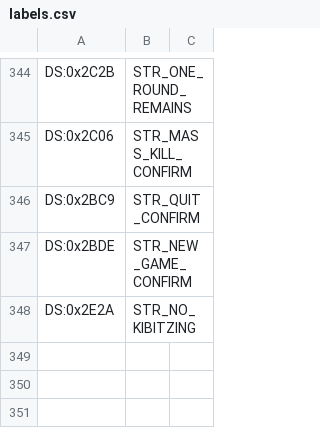
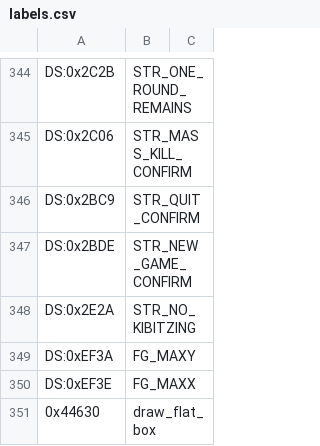
Before and after one commit to vgrichina/scorched-earth, a CSV file: disasm/labels.csv, drawn as a sheet; only a part is shown, gaps mark what is left out.

Commit message:
RE loop session 50: Full HUD/Menu/Shop fidelity re-audit: **DONE** (session 90). Systematic audit of all 9 web/js UI files against EXE behavior. **1 discrepancy found and fixed**: terrain preview frame height in menu.js `getFrameH()` was `screenH - 37` (the EXE's inclusive maxy coordinate), should be `screenH - 42` (height = maxy - miny + 1). EXE calls draw_flat_box(leftPanelW, 6, FG_MAXX-6, FG_MAXY-36) at 0x3D593 with inclusive (minx, miny, maxx, maxy) convention. Identified DS:EF3A = FG_MAXY = screenH-1, DS:EF3E = FG_MAXX = screenW-1. Frame was 5px too tall. Frame width confirmed correct. Labels added to CSV. HUD_MENU_COMPARISON.md section 26 added. **Files**: menu.js, HUD_MENU_COMPARISON.md, REVERSE_ENGINEERING.md, labels.csv, comments.csv

```diff
--- a/disasm/labels.csv
+++ b/disasm/labels.csv
@@ -348 +348,4 @@ DS:0x2BDE,STR_NEW_GAME_CONFIRM
 DS:0x2E2A,STR_NO_KIBITZING
+DS:0xEF3A,FG_MAXY
+DS:0xEF3E,FG_MAXX
+0x44630,draw_flat_box
```
Also changed, not shown: disasm/comments.csv, 2 other files.
